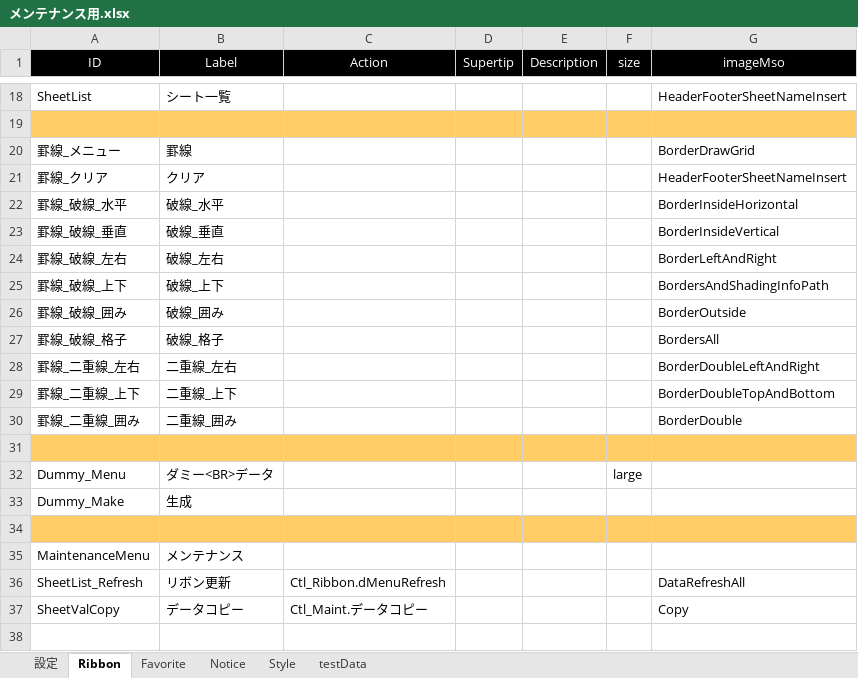
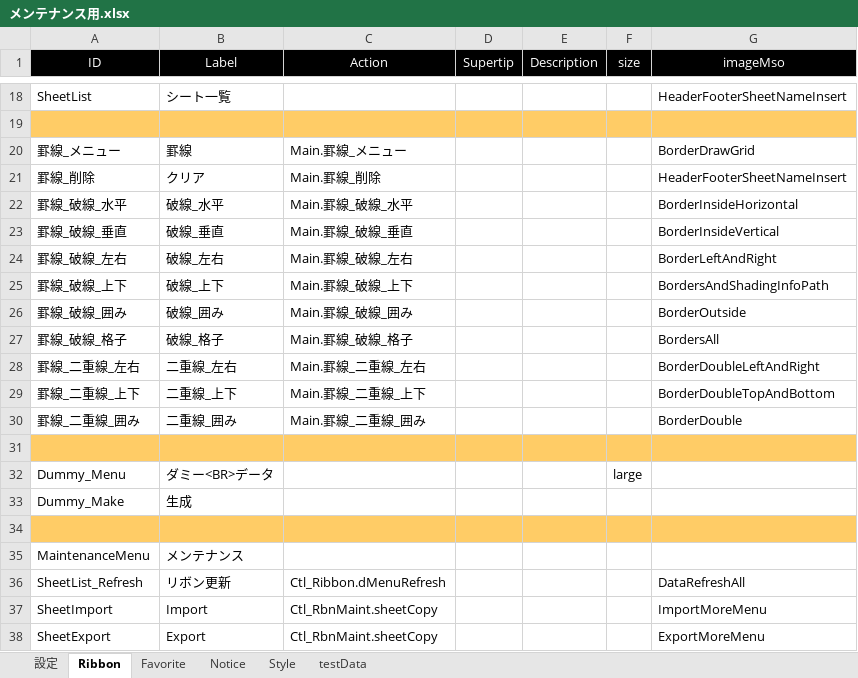
Before and after one commit to bkoizumi/Ladex, an Excel workbook: メンテナンス用.xlsx, sheet Ribbon, drawn as a sheet; only a part is shown, gaps mark what is left out; values as stored, in another font and other column widths than the file's, no borders; removed rows and columns are numbered as before the commit, all else as after; the diff names each change by its address in the sheet, - before the commit and + after, or states it on an @@ line.

```diff
--- a/メンテナンス用.xlsx (sheet Ribbon)
+++ b/メンテナンス用.xlsx (sheet Ribbon)
-C20 (Action): (empty)
+C20 (Action): Main.罫線_メニュー
-A21 (ID): 罫線_クリア
+A21 (ID): 罫線_削除
-C21 (Action): (empty)
+C21 (Action): Main.罫線_削除
-C22 (Action): (empty)
+C22 (Action): Main.罫線_破線_水平
-C23 (Action): (empty)
+C23 (Action): Main.罫線_破線_垂直
-C24 (Action): (empty)
+C24 (Action): Main.罫線_破線_左右
-C25 (Action): (empty)
+C25 (Action): Main.罫線_破線_上下
-C26 (Action): (empty)
+C26 (Action): Main.罫線_破線_囲み
-C27 (Action): (empty)
+C27 (Action): Main.罫線_破線_格子
-C28 (Action): (empty)
+C28 (Action): Main.罫線_二重線_左右
-C29 (Action): (empty)
+C29 (Action): Main.罫線_二重線_上下
-C30 (Action): (empty)
+C30 (Action): Main.罫線_二重線_囲み
-row 37: SheetValCopy | データコピー | Ctl_Maint.データコピー |  |  |  | Copy
+row 37: SheetImport | Import | Ctl_RbnMaint.sheetCopy |  |  |  | ImportMoreMenu
+row 38: SheetExport | Export | Ctl_RbnMaint.sheetCopy |  |  |  | ExportMoreMenu
```
Also changed, not shown: sheet Notice, sheet 設定, 2 other files.
